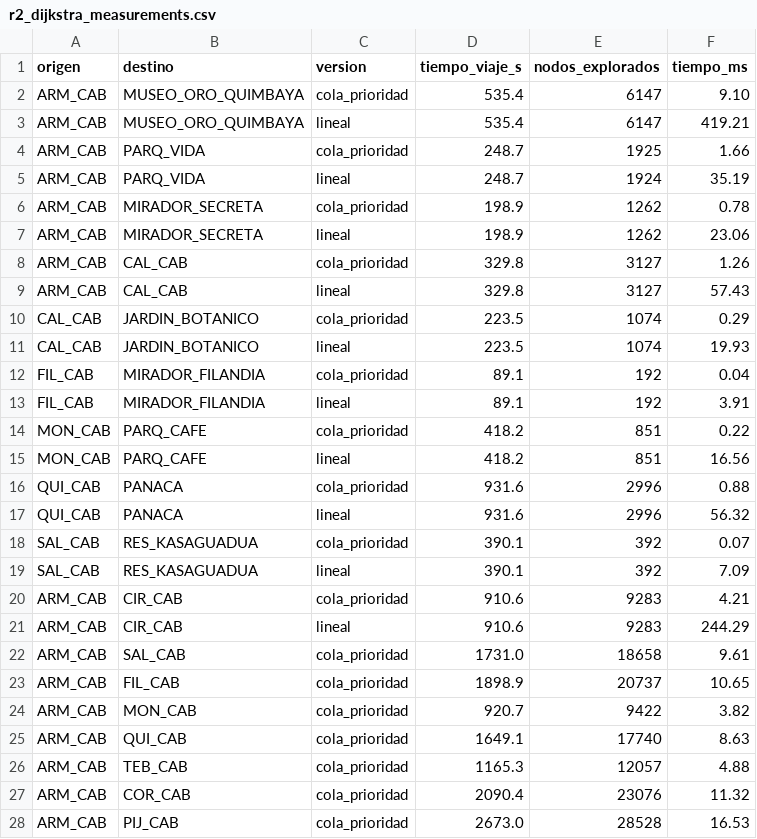
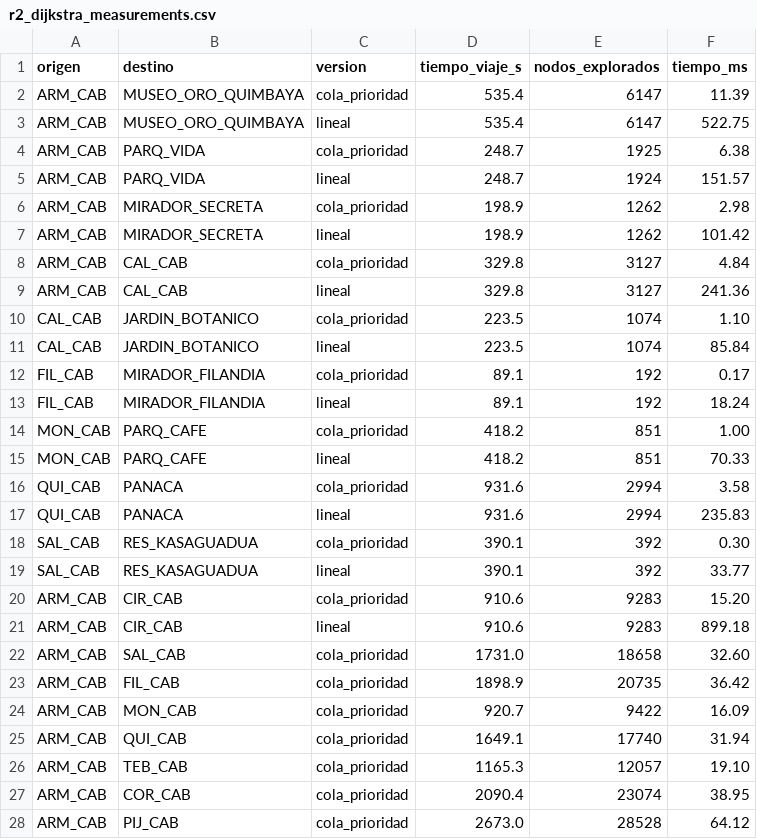
Before and after one commit to samuel26zc/backend-analisis, a CSV file: results/r2_dijkstra_measurements.csv, drawn as a sheet; only a part is shown; the diff covers the shown part only.

Commit message:
fix(r1-r5): measure real k=12 BF, online OSMnx radii, fix Bosques del Saman OSM coord and unify specs/results

```diff
--- a/results/r2_dijkstra_measurements.csv
+++ b/results/r2_dijkstra_measurements.csv
@@ -1,28 +1,28 @@
 origen,destino,version,tiempo_viaje_s,nodos_explorados,tiempo_ms
-ARM_CAB,MUSEO_ORO_QUIMBAYA,cola_prioridad,535.4,6147,9.10
-ARM_CAB,MUSEO_ORO_QUIMBAYA,lineal,535.4,6147,419.21
-ARM_CAB,PARQ_VIDA,cola_prioridad,248.7,1925,1.66
-ARM_CAB,PARQ_VIDA,lineal,248.7,1924,35.19
-ARM_CAB,MIRADOR_SECRETA,cola_prioridad,198.9,1262,0.78
-ARM_CAB,MIRADOR_SECRETA,lineal,198.9,1262,23.06
-ARM_CAB,CAL_CAB,cola_prioridad,329.8,3127,1.26
-ARM_CAB,CAL_CAB,lineal,329.8,3127,57.43
-CAL_CAB,JARDIN_BOTANICO,cola_prioridad,223.5,1074,0.29
-CAL_CAB,JARDIN_BOTANICO,lineal,223.5,1074,19.93
-FIL_CAB,MIRADOR_FILANDIA,cola_prioridad,89.1,192,0.04
-FIL_CAB,MIRADOR_FILANDIA,lineal,89.1,192,3.91
-MON_CAB,PARQ_CAFE,cola_prioridad,418.2,851,0.22
-MON_CAB,PARQ_CAFE,lineal,418.2,851,16.56
-QUI_CAB,PANACA,cola_prioridad,931.6,2996,0.88
-QUI_CAB,PANACA,lineal,931.6,2996,56.32
-SAL_CAB,RES_KASAGUADUA,cola_prioridad,390.1,392,0.07
-SAL_CAB,RES_KASAGUADUA,lineal,390.1,392,7.09
-ARM_CAB,CIR_CAB,cola_prioridad,910.6,9283,4.21
-ARM_CAB,CIR_CAB,lineal,910.6,9283,244.29
-ARM_CAB,SAL_CAB,cola_prioridad,1731.0,18658,9.61
-ARM_CAB,FIL_CAB,cola_prioridad,1898.9,20737,10.65
-ARM_CAB,MON_CAB,cola_prioridad,920.7,9422,3.82
-ARM_CAB,QUI_CAB,cola_prioridad,1649.1,17740,8.63
-ARM_CAB,TEB_CAB,cola_prioridad,1165.3,12057,4.88
-ARM_CAB,COR_CAB,cola_prioridad,2090.4,23076,11.32
-ARM_CAB,PIJ_CAB,cola_prioridad,2673.0,28528,16.53
+ARM_CAB,MUSEO_ORO_QUIMBAYA,cola_prioridad,535.4,6147,11.39
+ARM_CAB,MUSEO_ORO_QUIMBAYA,lineal,535.4,6147,522.75
+ARM_CAB,PARQ_VIDA,cola_prioridad,248.7,1925,6.38
+ARM_CAB,PARQ_VIDA,lineal,248.7,1924,151.57
+ARM_CAB,MIRADOR_SECRETA,cola_prioridad,198.9,1262,2.98
+ARM_CAB,MIRADOR_SECRETA,lineal,198.9,1262,101.42
+ARM_CAB,CAL_CAB,cola_prioridad,329.8,3127,4.84
+ARM_CAB,CAL_CAB,lineal,329.8,3127,241.36
+CAL_CAB,JARDIN_BOTANICO,cola_prioridad,223.5,1074,1.10
+CAL_CAB,JARDIN_BOTANICO,lineal,223.5,1074,85.84
+FIL_CAB,MIRADOR_FILANDIA,cola_prioridad,89.1,192,0.17
+FIL_CAB,MIRADOR_FILANDIA,lineal,89.1,192,18.24
+MON_CAB,PARQ_CAFE,cola_prioridad,418.2,851,1.00
+MON_CAB,PARQ_CAFE,lineal,418.2,851,70.33
+QUI_CAB,PANACA,cola_prioridad,931.6,2994,3.58
+QUI_CAB,PANACA,lineal,931.6,2994,235.83
+SAL_CAB,RES_KASAGUADUA,cola_prioridad,390.1,392,0.30
+SAL_CAB,RES_KASAGUADUA,lineal,390.1,392,33.77
+ARM_CAB,CIR_CAB,cola_prioridad,910.6,9283,15.20
+ARM_CAB,CIR_CAB,lineal,910.6,9283,899.18
+ARM_CAB,SAL_CAB,cola_prioridad,1731.0,18658,32.60
+ARM_CAB,FIL_CAB,cola_prioridad,1898.9,20735,36.42
+ARM_CAB,MON_CAB,cola_prioridad,920.7,9422,16.09
+ARM_CAB,QUI_CAB,cola_prioridad,1649.1,17740,31.94
+ARM_CAB,TEB_CAB,cola_prioridad,1165.3,12057,19.10
+ARM_CAB,COR_CAB,cola_prioridad,2090.4,23074,38.95
+ARM_CAB,PIJ_CAB,cola_prioridad,2673.0,28528,64.12
```
Also changed, not shown: 4 edited cells elsewhere in this file, results/r1_places_mapping.csv, results/r1_scc_times.csv, 17 other files.
